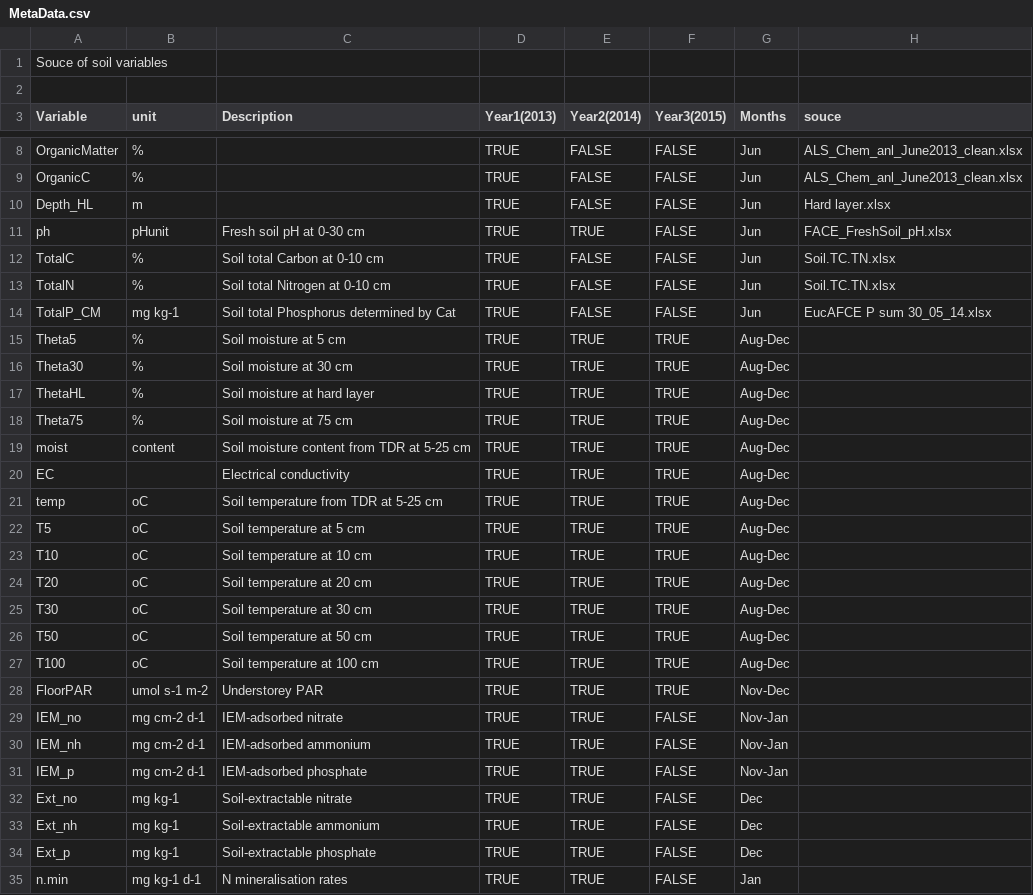
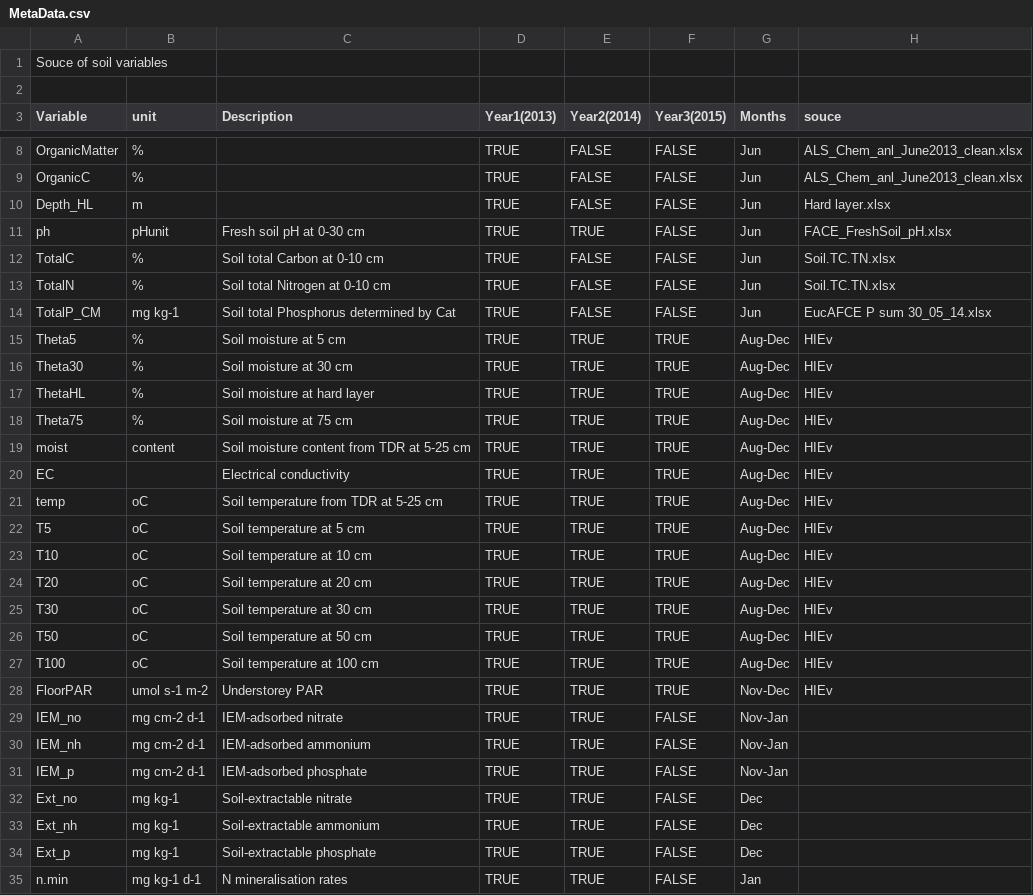
Before and after one commit to ShunHasegawa/FACE_Vegetatiion, a CSV file: MetaData.csv, drawn as a sheet; only a part is shown, gaps mark what is left out.

Commit message:
description is updated

```diff
--- a/MetaData.csv
+++ b/MetaData.csv
@@ -14,16 +14,16 @@ TotalN,%,Soil total Nitrogen at 0-10 cm,TRUE,FALSE,FALSE,Jun,Soil.TC.TN.xlsx
 TotalP_CM,mg kg-1,Soil total Phosphorus determined by Cat,TRUE,FALSE,FALSE,Jun,EucAFCE P sum 30_05_14.xlsx
-Theta5,%,Soil moisture at 5 cm,TRUE,TRUE,TRUE,Aug-Dec,
-Theta30,%,Soil moisture at 30 cm,TRUE,TRUE,TRUE,Aug-Dec,
-ThetaHL,%,Soil moisture at hard layer,TRUE,TRUE,TRUE,Aug-Dec,
-Theta75,%,Soil moisture at 75 cm,TRUE,TRUE,TRUE,Aug-Dec,
-moist,content,Soil moisture content from TDR at 5-25 cm,TRUE,TRUE,TRUE,Aug-Dec,
-EC,,Electrical conductivity,TRUE,TRUE,TRUE,Aug-Dec,
-temp,oC,Soil temperature from TDR at 5-25 cm,TRUE,TRUE,TRUE,Aug-Dec,
-T5,oC,Soil temperature at 5 cm,TRUE,TRUE,TRUE,Aug-Dec,
-T10,oC,Soil temperature at 10 cm,TRUE,TRUE,TRUE,Aug-Dec,
-T20,oC,Soil temperature at 20 cm,TRUE,TRUE,TRUE,Aug-Dec,
-T30,oC,Soil temperature at 30 cm,TRUE,TRUE,TRUE,Aug-Dec,
-T50,oC,Soil temperature at 50 cm,TRUE,TRUE,TRUE,Aug-Dec,
-T100,oC,Soil temperature at 100 cm,TRUE,TRUE,TRUE,Aug-Dec,
-FloorPAR,umol s-1 m-2,Understorey PAR,TRUE,TRUE,TRUE,Nov-Dec,
+Theta5,%,Soil moisture at 5 cm,TRUE,TRUE,TRUE,Aug-Dec,HIEv
+Theta30,%,Soil moisture at 30 cm,TRUE,TRUE,TRUE,Aug-Dec,HIEv
+ThetaHL,%,Soil moisture at hard layer,TRUE,TRUE,TRUE,Aug-Dec,HIEv
+Theta75,%,Soil moisture at 75 cm,TRUE,TRUE,TRUE,Aug-Dec,HIEv
+moist,content,Soil moisture content from TDR at 5-25 cm,TRUE,TRUE,TRUE,Aug-Dec,HIEv
+EC,,Electrical conductivity,TRUE,TRUE,TRUE,Aug-Dec,HIEv
+temp,oC,Soil temperature from TDR at 5-25 cm,TRUE,TRUE,TRUE,Aug-Dec,HIEv
+T5,oC,Soil temperature at 5 cm,TRUE,TRUE,TRUE,Aug-Dec,HIEv
+T10,oC,Soil temperature at 10 cm,TRUE,TRUE,TRUE,Aug-Dec,HIEv
+T20,oC,Soil temperature at 20 cm,TRUE,TRUE,TRUE,Aug-Dec,HIEv
+T30,oC,Soil temperature at 30 cm,TRUE,TRUE,TRUE,Aug-Dec,HIEv
+T50,oC,Soil temperature at 50 cm,TRUE,TRUE,TRUE,Aug-Dec,HIEv
+T100,oC,Soil temperature at 100 cm,TRUE,TRUE,TRUE,Aug-Dec,HIEv
+FloorPAR,umol s-1 m-2,Understorey PAR,TRUE,TRUE,TRUE,Nov-Dec,HIEv
 IEM_no,mg cm-2 d-1,IEM-adsorbed nitrate,TRUE,TRUE,FALSE,Nov-Jan,
```
